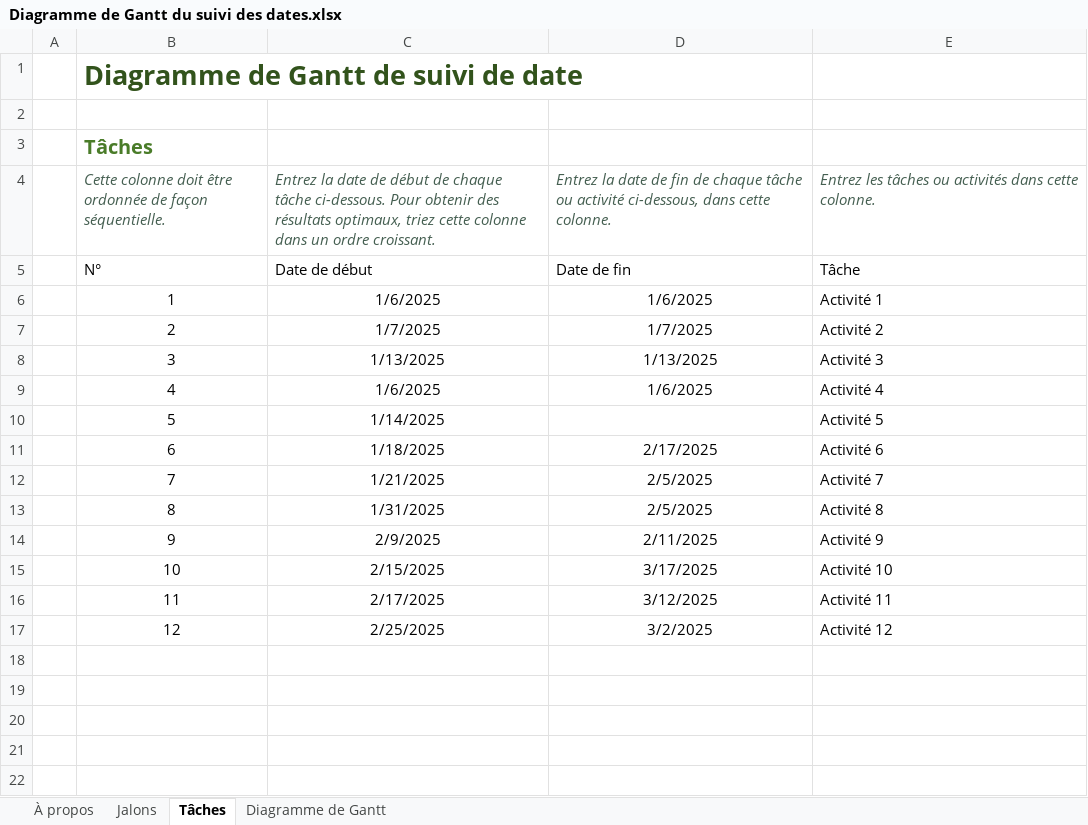
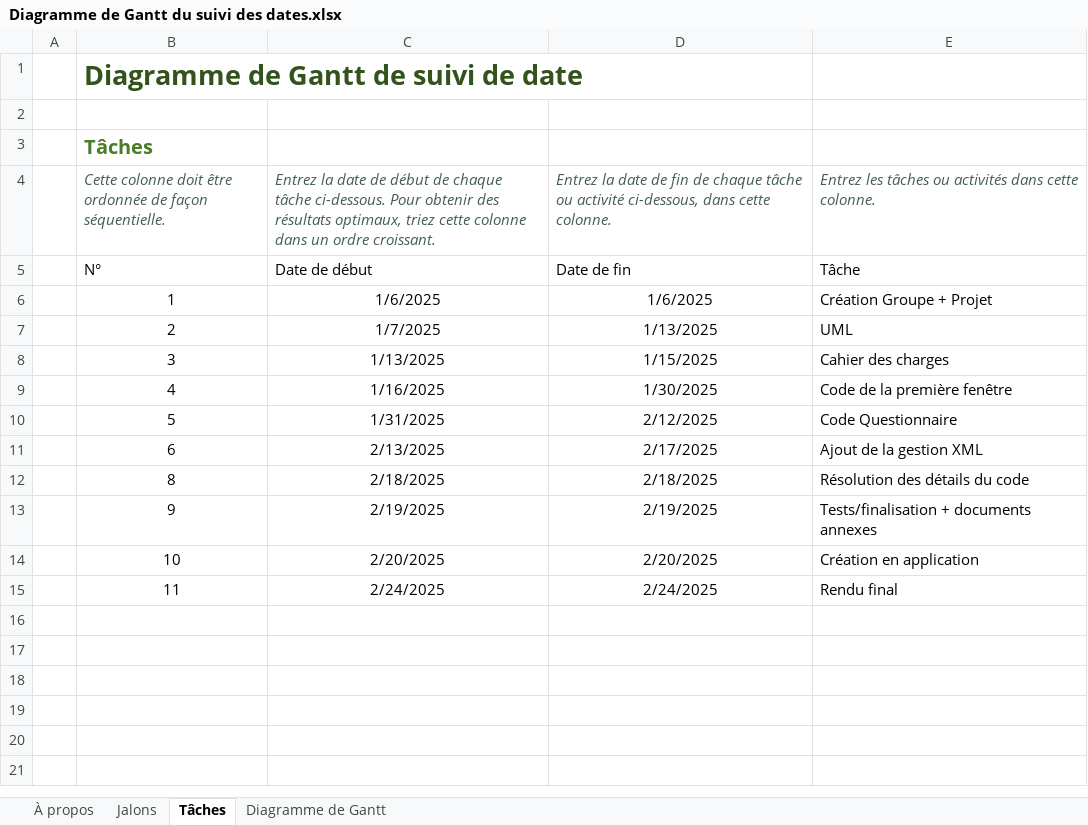
Before and after one commit to Zerkot/Money_Drop, an Excel workbook: Diagramme de Gantt du suivi des dates.xlsx, sheet Tâches, drawn as a sheet; only a part is shown; the shorter side is filled out with more unchanged rows; values as stored, in another font and other column widths than the file's, no borders; table styles not drawn; removed rows and columns are numbered as before the commit, all else as after; the diff names each change by its address in the sheet, - before the commit and + after, or states it on an @@ line.

Commit message:
Gantt

```diff
--- a/Diagramme de Gantt du suivi des dates.xlsx (sheet Tâches)
+++ b/Diagramme de Gantt du suivi des dates.xlsx (sheet Tâches)
-E6: Activité 1
+E6: Création Groupe + Projet
-D7: 1/7/2025
+D7: 1/13/2025
-E7: Activité 2
+E7: UML
-D8: 1/13/2025
+D8: 1/15/2025
-E8: Activité 3
+E8: Cahier des charges
-C9: 1/6/2025
+C9: 1/16/2025
-D9: 1/6/2025
+D9: 1/30/2025
-E9: Activité 4
+E9: Code de la première fenêtre
-row 10:  | 5 | 1/14/2025 |  | Activité 5
+row 10:  | 5 | 1/31/2025 | 2/12/2025 | Code Questionnaire
-C11: 1/18/2025
+C11: 2/13/2025
-E11: Activité 6
+E11: Ajout de la gestion XML
-row 12:  | 7 | 1/21/2025 | 2/5/2025 | Activité 7
-row 13:  | 8 | 1/31/2025 | 2/5/2025 | Activité 8
+row 12:  | 8 | 2/18/2025 | 2/18/2025 | Résolution des détails du code
-C13: 2/9/2025
+C13: 2/19/2025
-D13: 2/11/2025
+D13: 2/19/2025
-E13: Activité 9
+E13: Tests/finalisation + documents annexes
-row 15:  | 10 | 2/15/2025 | 3/17/2025 | Activité 10
-row 16:  | 11 | 2/17/2025 | 3/12/2025 | Activité 11
-row 17:  | 12 | 2/25/2025 | 3/2/2025 | Activité 12
+row 14:  | 10 | 2/20/2025 | 2/20/2025 | Création en application
+row 15:  | 11 | 2/24/2025 | 2/24/2025 | Rendu final
```
Also changed, not shown: sheet Jalons, formulas that keep their value, hidden cells, charts or pictures.
